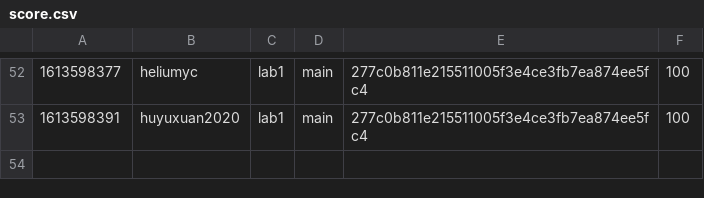
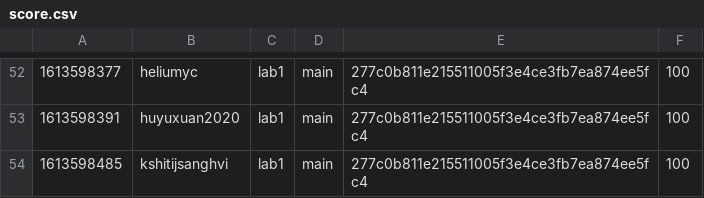
Before and after one commit to nyupcs/pcs-sp21-lab1-scoreboard, a CSV file: score.csv, drawn as a sheet; only a part is shown, gaps mark what is left out; the diff names each change by its address in the sheet, - before the commit and + after, or states it on an @@ line.

Commit message:
[Score] kshitijsanghvi +100
kshitijsanghvi attacked `main` 277c0b811e215511005f3e4ce3fb7ea874ee5fc4 of lab1

```diff
--- a/score.csv
+++ b/score.csv
+row 54: 1613598485 | kshitijsanghvi | lab1 | main | 277c0b811e215511005f3e4ce3fb7ea874ee5fc4 | 100
```
